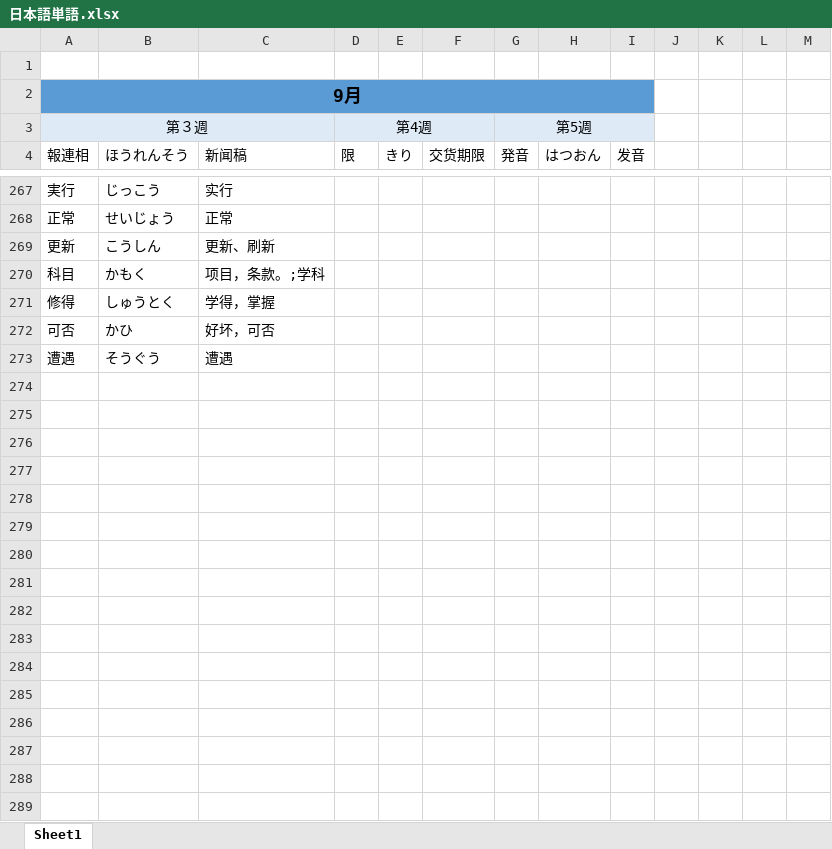
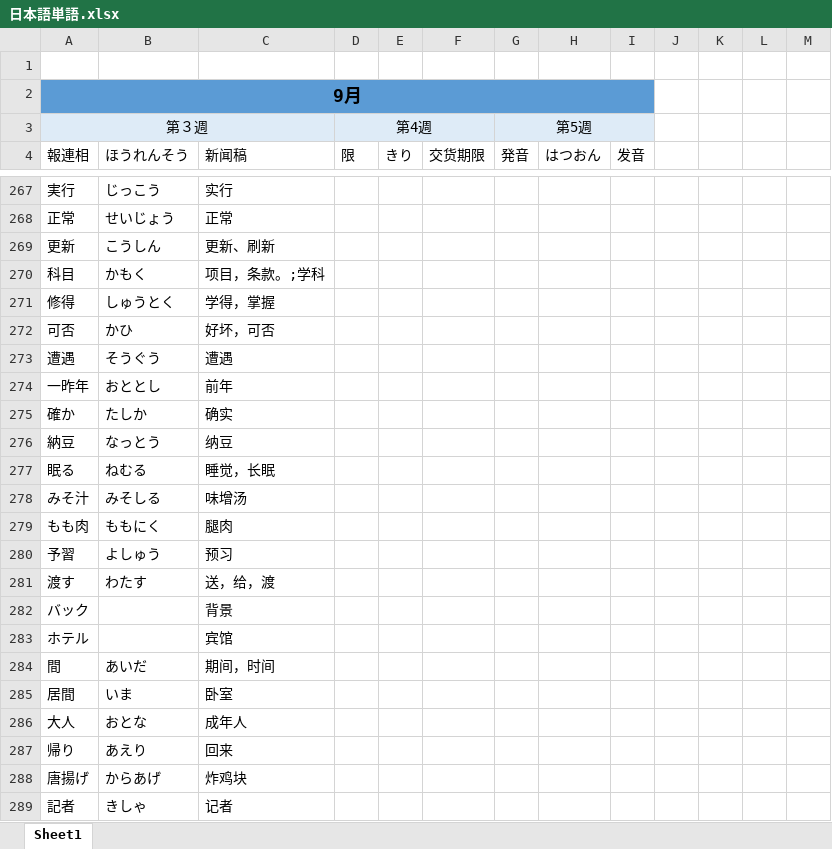
Before and after one commit to smh2274/Japan, an Excel workbook: 日本語単語.xlsx, sheet Sheet1, drawn as a sheet; only a part is shown, gaps mark what is left out; values as stored, in another font and other column widths than the file's, no borders; the diff covers the shown part only; the diff names each change by its address in the sheet, - before the commit and + after, or states it on an @@ line.

Commit message:
update

```diff
--- a/日本語単語.xlsx (sheet Sheet1)
+++ b/日本語単語.xlsx (sheet Sheet1)
+row 274: 一昨年 | おととし | 前年
+row 275: 確か | たしか | 确实
+row 276: 納豆 | なっとう | 纳豆
+row 277: 眠る | ねむる | 睡觉，长眠
+row 278: みそ汁 | みそしる | 味增汤
+row 279: もも肉 | ももにく | 腿肉
+row 280: 予習 | よしゅう | 预习
+row 281: 渡す | わたす | 送，给，渡
+row 282: バック |  | 背景
+row 283: ホテル |  | 宾馆
+row 284: 間 | あいだ | 期间，时间
+row 285: 居間 | いま | 卧室
+row 286: 大人 | おとな | 成年人
+row 287: 帰り | あえり | 回来
+row 288: 唐揚げ | からあげ | 炸鸡块
+row 289: 記者 | きしゃ | 记者
```
Also changed, not shown: 10 added rows elsewhere in this sheet.
